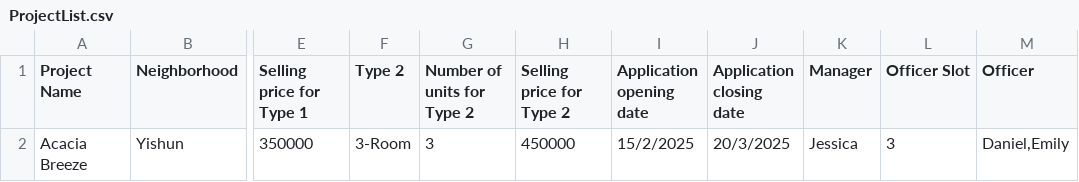
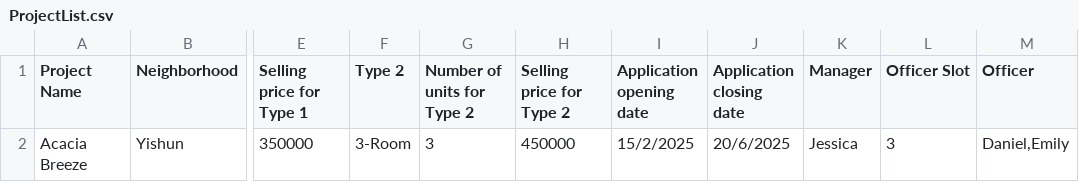
Before and after one commit to ivan0065/SC2002, a CSV file: data/ProjectList.csv, drawn as a sheet; only a part is shown, gaps mark what is left out; the diff names each change by its address in the sheet, - before the commit and + after, or states it on an @@ line.

Commit message:
Update ProjectList.csv

```diff
--- a/data/ProjectList.csv
+++ b/data/ProjectList.csv
-J2 (Application closing date): 20/3/2025
+J2 (Application closing date): 20/6/2025
```
